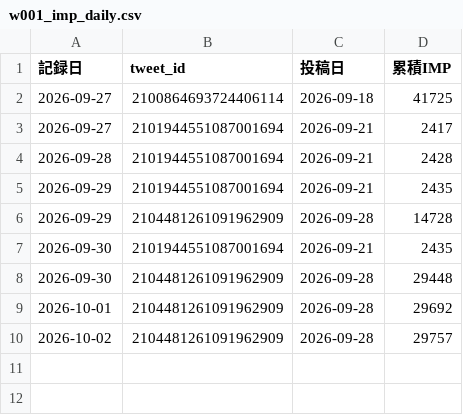
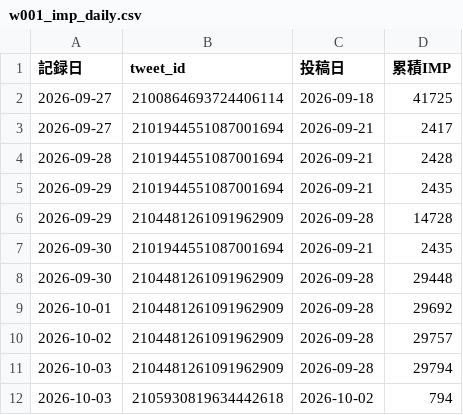
Before and after one commit to useakat/xClaude, a CSV file: logs/w001_imp_daily.csv, drawn as a sheet.

Commit message:
report(daily): 10月2日の日報を追加

```diff
--- a/logs/w001_imp_daily.csv
+++ b/logs/w001_imp_daily.csv
@@ -10 +10,3 @@
 2026-10-02,2104481261091962909,2026-09-28,29757
+2026-10-03,2104481261091962909,2026-09-28,29794
+2026-10-03,2105930819634442618,2026-10-02,794
```
Also changed, not shown: 1 other file.
